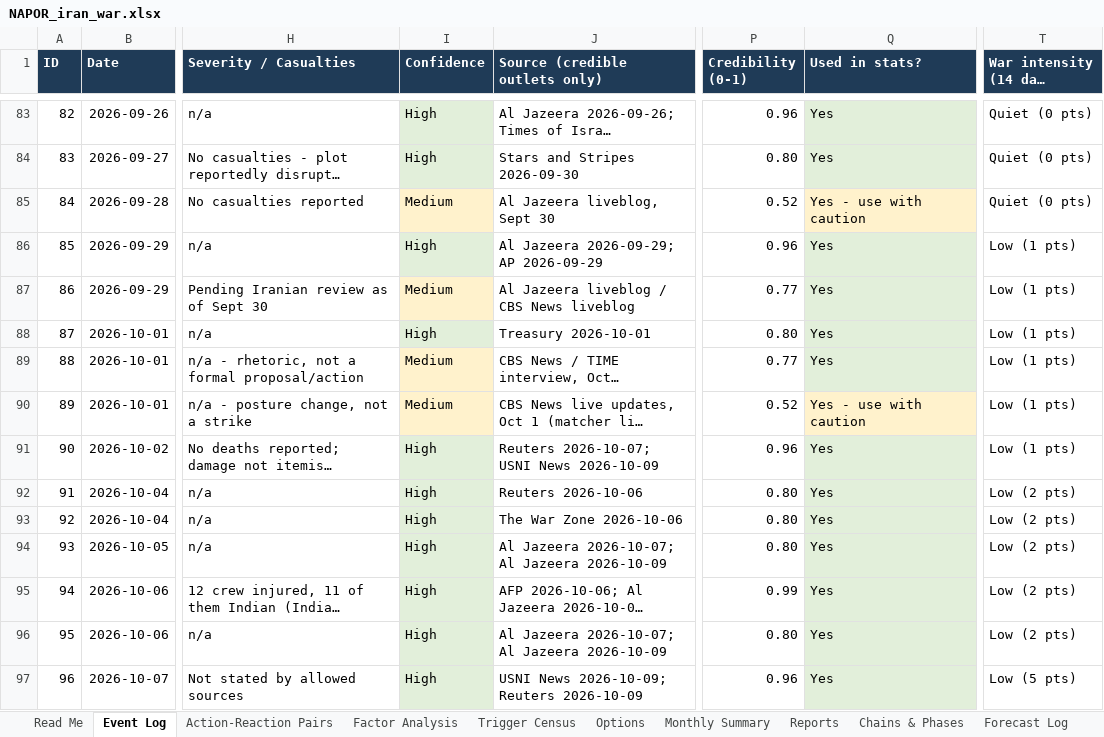
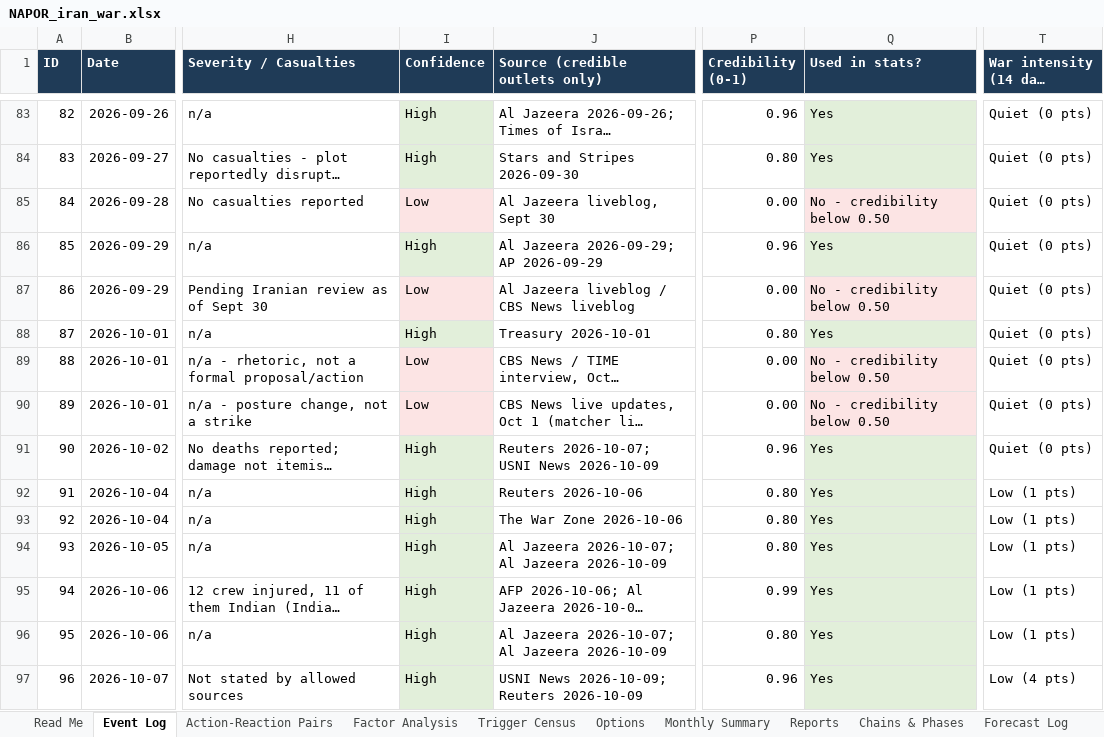
Before and after one commit to siddraw/NAPOR-Options-Explorer, an Excel workbook: napor/NAPOR_iran_war.xlsx, sheet Event Log, drawn as a sheet; only a part is shown, gaps mark what is left out; long unchanged cells end in …; values as stored, in another font and other column widths than the file's, no borders; charts and pictures not drawn; the diff covers the shown part only; the diff names each change by its address in the sheet, - before the commit and + after, or states it on an @@ line.

Commit message:
Rule: events with no linked source no longer count

```diff
--- a/napor/NAPOR_iran_war.xlsx (sheet Event Log)
+++ b/napor/NAPOR_iran_war.xlsx (sheet Event Log)
-I85 (Confidence): Medium
+I85 (Confidence): Low
-P85 (Credibility (0-1)): 0.52
+P85 (Credibility (0-1)): 0.00
-Q85 (Used in stats?): Yes - use with caution
+Q85 (Used in stats?): No - credibility below 0.50
-T86:T91 (War intensity (14 days before)): Low (1 pts)
+T86:T91 (War intensity (14 days before)): Quiet (0 pts)
-I87 (Confidence): Medium
+I87 (Confidence): Low
-P87 (Credibility (0-1)): 0.77
+P87 (Credibility (0-1)): 0.00
-Q87 (Used in stats?): Yes
+Q87 (Used in stats?): No - credibility below 0.50
-Q87 fill: #E2EFDA
+Q87 fill: #FCE4E4
-I89:I90 (Confidence): Medium
+I89:I90 (Confidence): Low
-P89 (Credibility (0-1)): 0.77
+P89 (Credibility (0-1)): 0.00
-Q89 (Used in stats?): Yes
+Q89 (Used in stats?): No - credibility below 0.50
-Q89 fill: #E2EFDA
+Q89 fill: #FCE4E4
-P90 (Credibility (0-1)): 0.52
+P90 (Credibility (0-1)): 0.00
-Q90 (Used in stats?): Yes - use with caution
+Q90 (Used in stats?): No - credibility below 0.50
-T92:T96 (War intensity (14 days before)): Low (2 pts)
+T92:T96 (War intensity (14 days before)): Low (1 pts)
-T97 (War intensity (14 days before)): Low (5 pts)
+T97 (War intensity (14 days before)): Low (4 pts)
```
Also changed, not shown: 12 edited cells elsewhere in this sheet, sheet Factor Analysis, sheet Action-Reaction Pairs, sheet Options, sheet Reports, sheet Chains & Phases, formulas that keep their value, 14 other files.
